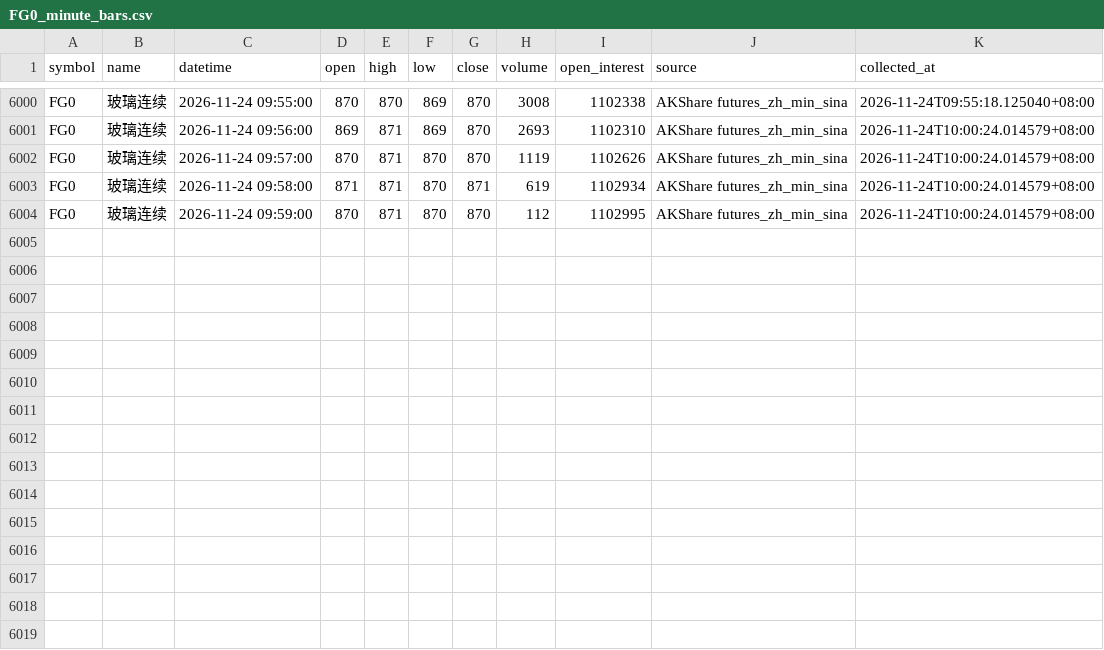
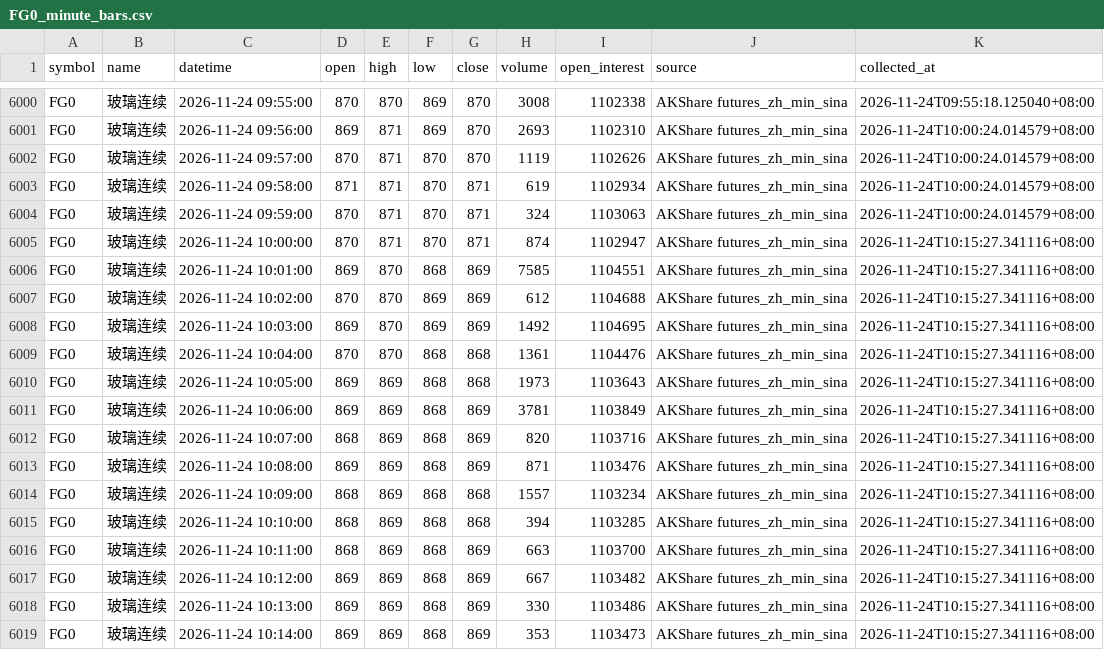
Before and after one commit to luckyjohnlucky/akshare-futures-data, a CSV file: output/FG0_minute_bars.csv, drawn as a sheet; only a part is shown, gaps mark what is left out.

```diff
--- a/output/FG0_minute_bars.csv
+++ b/output/FG0_minute_bars.csv
@@ -6003,2 +6003,17 @@ FG0,玻璃连续,2026-11-24 09:57:00,870,871,870,870,1119,1102626,AKShare future
 FG0,玻璃连续,2026-11-24 09:58:00,871,871,870,871,619,1102934,AKShare futures_zh_min_sina,2026-11-24T10:00:24.014579+08:00
-FG0,玻璃连续,2026-11-24 09:59:00,870,871,870,870,112,1102995,AKShare futures_zh_min_sina,2026-11-24T10:00:24.014579+08:00
+FG0,玻璃连续,2026-11-24 09:59:00,870,871,870,871,324,1103063,AKShare futures_zh_min_sina,2026-11-24T10:00:24.014579+08:00
+FG0,玻璃连续,2026-11-24 10:00:00,870,871,870,871,874,1102947,AKShare futures_zh_min_sina,2026-11-24T10:15:27.341116+08:00
+FG0,玻璃连续,2026-11-24 10:01:00,869,870,868,869,7585,1104551,AKShare futures_zh_min_sina,2026-11-24T10:15:27.341116+08:00
+FG0,玻璃连续,2026-11-24 10:02:00,870,870,869,869,612,1104688,AKShare futures_zh_min_sina,2026-11-24T10:15:27.341116+08:00
+FG0,玻璃连续,2026-11-24 10:03:00,869,870,869,869,1492,1104695,AKShare futures_zh_min_sina,2026-11-24T10:15:27.341116+08:00
+FG0,玻璃连续,2026-11-24 10:04:00,870,870,868,868,1361,1104476,AKShare futures_zh_min_sina,2026-11-24T10:15:27.341116+08:00
+FG0,玻璃连续,2026-11-24 10:05:00,869,869,868,868,1973,1103643,AKShare futures_zh_min_sina,2026-11-24T10:15:27.341116+08:00
+FG0,玻璃连续,2026-11-24 10:06:00,869,869,868,869,3781,1103849,AKShare futures_zh_min_sina,2026-11-24T10:15:27.341116+08:00
+FG0,玻璃连续,2026-11-24 10:07:00,868,869,868,869,820,1103716,AKShare futures_zh_min_sina,2026-11-24T10:15:27.341116+08:00
+FG0,玻璃连续,2026-11-24 10:08:00,869,869,868,869,871,1103476,AKShare futures_zh_min_sina,2026-11-24T10:15:27.341116+08:00
+FG0,玻璃连续,2026-11-24 10:09:00,868,869,868,868,1557,1103234,AKShare futures_zh_min_sina,2026-11-24T10:15:27.341116+08:00
+FG0,玻璃连续,2026-11-24 10:10:00,868,869,868,868,394,1103285,AKShare futures_zh_min_sina,2026-11-24T10:15:27.341116+08:00
+FG0,玻璃连续,2026-11-24 10:11:00,868,869,868,869,663,1103700,AKShare futures_zh_min_sina,2026-11-24T10:15:27.341116+08:00
+FG0,玻璃连续,2026-11-24 10:12:00,869,869,868,869,667,1103482,AKShare futures_zh_min_sina,2026-11-24T10:15:27.341116+08:00
+FG0,玻璃连续,2026-11-24 10:13:00,869,869,868,869,330,1103486,AKShare futures_zh_min_sina,2026-11-24T10:15:27.341116+08:00
+FG0,玻璃连续,2026-11-24 10:14:00,869,869,868,869,353,1103473,AKShare futures_zh_min_sina,2026-11-24T10:15:27.341116+08:00
```
Also changed, not shown: output/HC0_minute_bars.csv, output/L0_minute_bars.csv, 6 other files.
